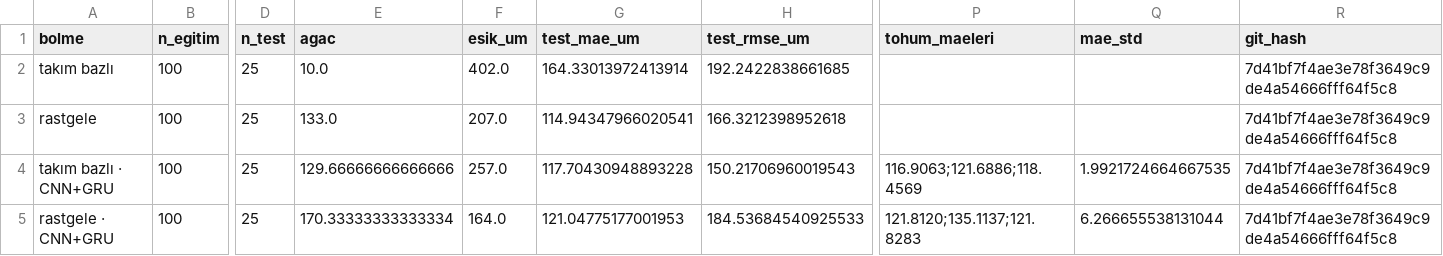
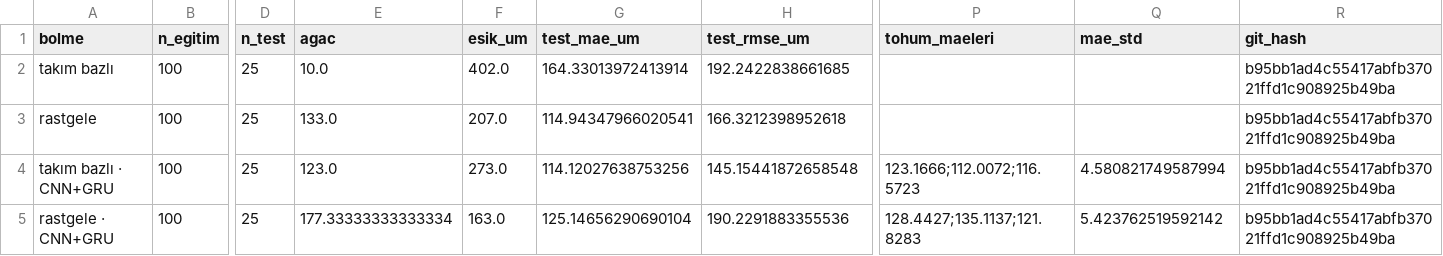
Before and after one commit to SnGokceCE/tool_wear_monitoring, a CSV file: reports/holdout_split_summary.csv, drawn as a sheet; only a part is shown, gaps mark what is left out; the diff names each change by its address in the sheet, - before the commit and + after, or states it on an @@ line.

```diff
--- a/reports/holdout_split_summary.csv
+++ b/reports/holdout_split_summary.csv
-R2:R5 (git_hash): 7d41bf7f4ae3e78f3649c9de4a54666fff64f5c8
+R2:R5 (git_hash): b95bb1ad4c55417abfb37021ffd1c908925b49ba
-E4 (agac): 129.66666666666666
+E4 (agac): 123.0
-F4 (esik_um): 257.0
+F4 (esik_um): 273.0
-G4 (test_mae_um): 117.70430948893228
+G4 (test_mae_um): 114.12027638753256
-H4 (test_rmse_um): 150.21706960019543
+H4 (test_rmse_um): 145.15441872658548
-P4 (tohum_maeleri): 116.9063;121.6886;118.4569
+P4 (tohum_maeleri): 123.1666;112.0072;116.5723
-Q4 (mae_std): 1.9921724664667535
+Q4 (mae_std): 4.580821749587994
-E5 (agac): 170.33333333333334
+E5 (agac): 177.33333333333334
-F5 (esik_um): 164.0
+F5 (esik_um): 163.0
-G5 (test_mae_um): 121.04775177001953
+G5 (test_mae_um): 125.14656290690104
-H5 (test_rmse_um): 184.53684540925533
+H5 (test_rmse_um): 190.2291883355536
-P5 (tohum_maeleri): 121.8120;135.1137;121.8283
+P5 (tohum_maeleri): 128.4427;135.1137;121.8283
-Q5 (mae_std): 6.266655538131044
+Q5 (mae_std): 5.423762519592142
```
Also changed, not shown: reports/holdout_tree_sweep.csv, 6 other files.
